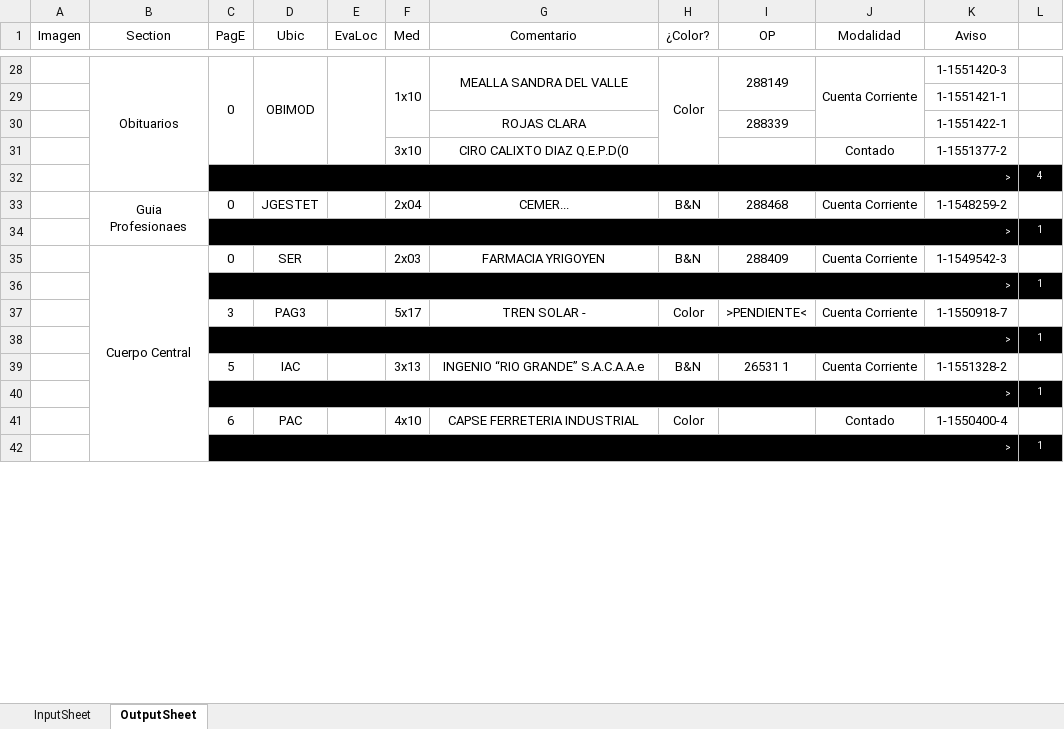
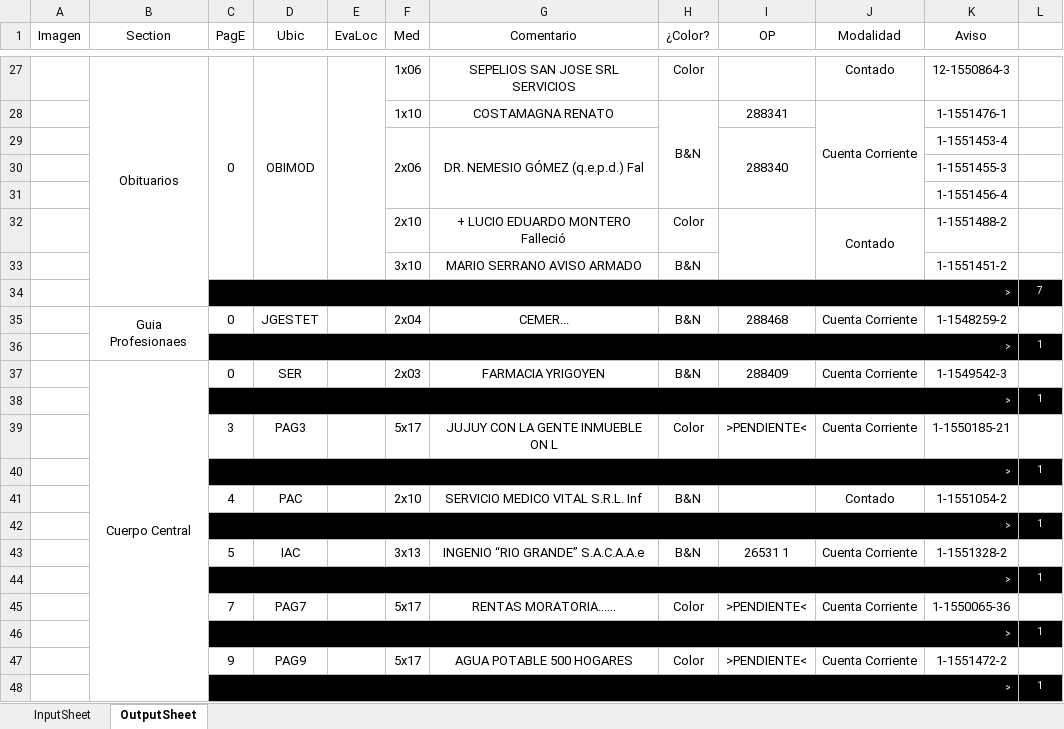
Before and after one commit to zherar7ordoya/xMSO-Excel, an Excel workbook: Auto.xlsm, sheet OutputSheet, drawn as a sheet; only a part is shown, gaps mark what is left out; values as stored, in another font and other column widths than the file's, no borders; conditional formats not drawn; removed rows and columns are numbered as before the commit, all else as after; the diff covers the shown part only; the diff names each change by its address in the sheet, - before the commit and + after, or states it on an @@ line.

```diff
--- a/Auto.xlsm (sheet OutputSheet)
+++ b/Auto.xlsm (sheet OutputSheet)
-F27 (Med): 1x10
+F27 (Med): 1x06
-F28:F30 merged
-G27 (Comentario): MEALLA SANDRA DEL VALLE
+G27 (Comentario): SEPELIOS SAN JOSE SRL SERVICIOS
-G28:G29 merged
-H28:H31 merged
-I27 (OP): 288149
+I27 (OP): (empty)
-I28:I29 merged
-J27 (Modalidad): Cuenta Corriente
+J27 (Modalidad): Contado
-J28:J30 merged
-K27 (Aviso): 1-1551420-3
+K27 (Aviso): 12-1550864-3
+row 28:  |  |  |  |  | 1x10 | COSTAMAGNA RENATO | B&N | 288341 | Cuenta Corriente | 1-1551476-1 | 1
+row 29:  |  |  |  |  | 2x06 | DR. NEMESIO GÓMEZ (q.e.p.d.) Fal |  | 288340 |  | 1-1551453-4 | 1
-K30 (Aviso): 1-1551421-1
+K30 (Aviso): 1-1551455-3
-row 30:  |  |  |  |  |  | ROJAS CLARA |  | 288339 |  | 1-1551422-1 | 1
-row 31:  |  |  |  |  | 3x10 | CIRO CALIXTO DIAZ Q.E.P.D(0 |  |  | Contado | 1-1551377-2 | 1
-row 32:  |  | > |  |  |  |  |  |  |  |  | 4
+row 31:  |  |  |  |  |  |  |  |  |  | 1-1551456-4 | 1
+row 32:  |  |  |  |  | 2x10 | + LUCIO EDUARDO MONTERO Falleció | Color |  | Contado | 1-1551488-2 | 1
+row 33:  |  |  |  |  | 3x10 | MARIO SERRANO AVISO ARMADO | B&N |  |  | 1-1551451-2 | 1
+row 34:  |  | > |  |  |  |  |  |  |  |  | 7
-G39 (Comentario): TREN SOLAR -
+G39 (Comentario): JUJUY CON LA GENTE INMUEBLE ON L
-K39 (Aviso): 1-1550918-7
+K39 (Aviso): 1-1550185-21
@@ row 67 moved to row 40: > @@
+row 41:  |  | 4 | PAC |  | 2x10 | SERVICIO MEDICO VITAL S.R.L. Inf | B&N |  | Contado | 1-1551054-2 | 1
-row 41:  |  | 6 | PAC |  | 4x10 | CAPSE FERRETERIA INDUSTRIAL | Color |  | Contado | 1-1550400-4 | 1
+row 45:  |  | 7 | PAG7 |  | 5x17 | RENTAS MORATORIA...... | Color | >PENDIENTE< | Cuenta Corriente | 1-1550065-36 | 1
+row 47:  |  | 9 | PAG9 |  | 5x17 | AGUA POTABLE 500 HOGARES | Color | >PENDIENTE< | Cuenta Corriente | 1-1551472-2 | 1
@@ row 69 moved to row 48: > @@
```
Also changed, not shown: 25 added rows, 47 removed rows, 2 moved rows, 35 edited cells and merged cells elsewhere in this sheet, hidden cells.
